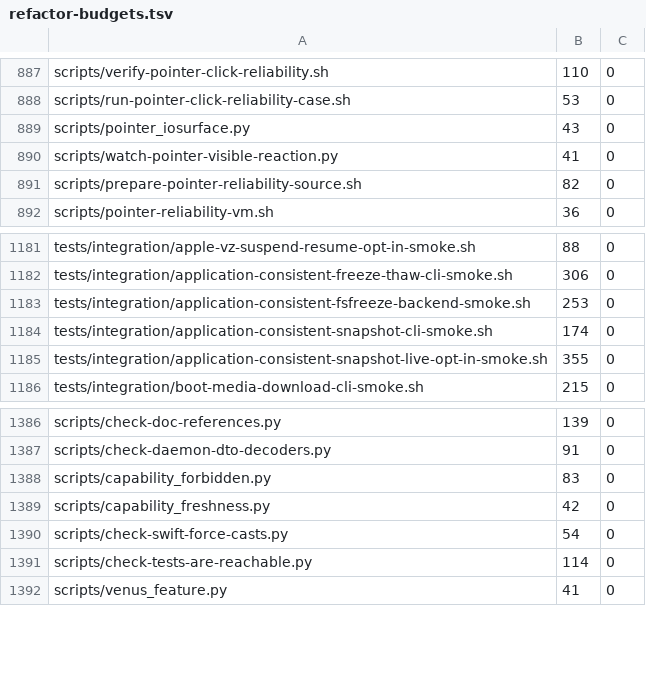
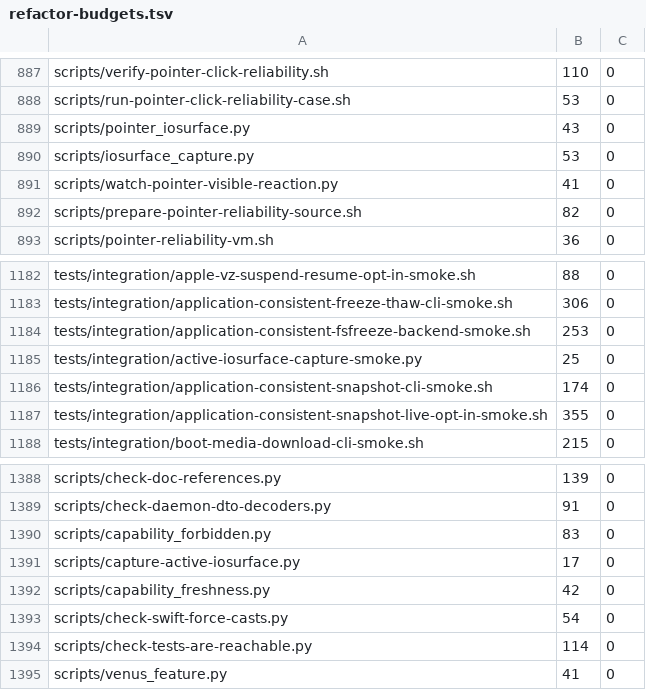
Before and after one commit to Ketchio-dev/bridgevm, a TSV file: scripts/refactor-budgets.tsv, drawn as a sheet; only a part is shown, gaps mark what is left out.

Commit message:
graphics: add a fail-closed active IOSurface capture channel
The current F4 retained an all-black 2D scanout buffer while Venus owned the
presented display, then treated no recognized glyphs as measured success. It
cannot support the tracked caption/menu/tab pixel-mask gate. B4 established a
real CGL IOSurface lookup path, but its center crop and white threshold are
pointer-target-specific.

Add a generic full-frame capture primitive. Validate descriptor/live geometry,
4-byte elements, row stride and storage; strip row padding under one lock;
require the IOSurface seed to advance; reject all-black frames; convert measured
BGRA to P6 PPM; retain raw/PPM hashes and counts. The CLI writes no guest
address or payload to logs.

The byte order is measured from retained B4 active IOSurface evidence: dominant
A0 30 10 FF corresponds exactly to the target's RGB 16,48,160, and row stride
is 6400 for 1600 pixels. Synthetic tests prove BGRA conversion and reject bad
sizes, dimensions, stride, element size, null storage, stale seed and alpha-only
black. Python/budgets and fast project check pass. check-project remains 98
LOC; new files are registered at actual 53/17/25.

This is evidence plumbing only. It does not claim glyphs fixed and does not
weaken the eventual 3 resolutions x 3 scales, 3/3 regions, pixel-mask and frame-
time gate.

```diff
--- a/scripts/refactor-budgets.tsv
+++ b/scripts/refactor-budgets.tsv
@@ -889,2 +889,3 @@ scripts/run-pointer-click-reliability-case.sh	53	0
 scripts/pointer_iosurface.py	43	0
+scripts/iosurface_capture.py	53	0
 scripts/watch-pointer-visible-reaction.py	41	0
@@ -1183,2 +1184,3 @@ tests/integration/application-consistent-freeze-thaw-cli-smoke.sh	306	0
 tests/integration/application-consistent-fsfreeze-backend-smoke.sh	253	0
+tests/integration/active-iosurface-capture-smoke.py	25	0
 tests/integration/application-consistent-snapshot-cli-smoke.sh	174	0
@@ -1388,2 +1390,3 @@ scripts/check-daemon-dto-decoders.py	91	0
 scripts/capability_forbidden.py	83	0
+scripts/capture-active-iosurface.py	17	0
 scripts/capability_freshness.py	42	0
```
Also changed, not shown: 4 other files.
